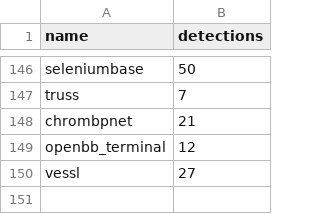
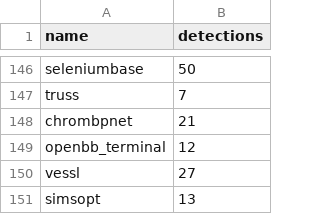
Before and after one commit to h4sh5/pypi-auto-scanner, a CSV file: high_risk_pkgs.csv, drawn as a sheet; only a part is shown, gaps mark what is left out.

```diff
--- a/high_risk_pkgs.csv
+++ b/high_risk_pkgs.csv
@@ -150 +150,2 @@ openbb_terminal,12
 vessl,27
+simsopt,13
```
Also changed, not shown: 4 other files.
